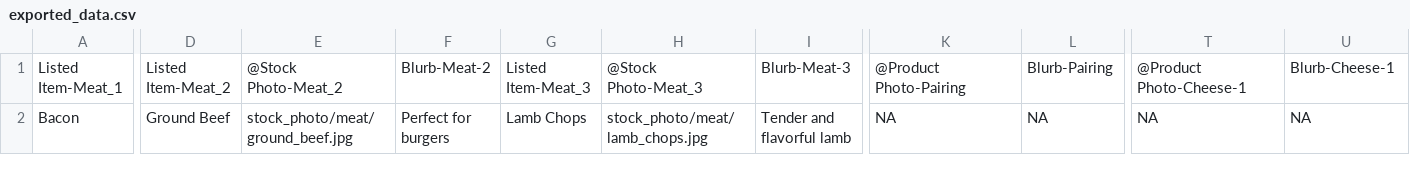
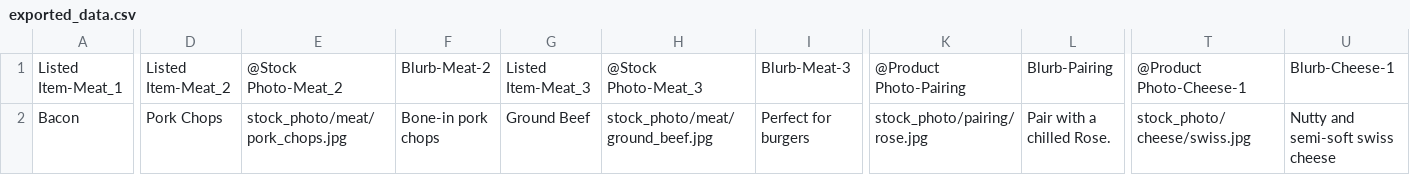
Before and after one commit to BMillettMedia/cse210-hw, a CSV file: final/FinalProject/exported_data.csv, drawn as a sheet; only a part is shown, gaps mark what is left out; the diff covers the shown part only; the diff names each change by its address in the sheet, - before the commit and + after, or states it on an @@ line.

```diff
--- a/final/FinalProject/exported_data.csv
+++ b/final/FinalProject/exported_data.csv
-D2: Ground Beef
+D2: Pork Chops
-E2: stock_photo/meat/ground_beef.jpg
+E2: stock_photo/meat/pork_chops.jpg
-F2: Perfect for burgers
+F2: Bone-in pork chops
-G2: Lamb Chops
+G2: Ground Beef
-H2: stock_photo/meat/lamb_chops.jpg
+H2: stock_photo/meat/ground_beef.jpg
-I2: Tender and flavorful lamb
+I2: Perfect for burgers
-K2: NA
+K2: stock_photo/pairing/rose.jpg
-L2: NA
+L2: Pair with a chilled Rose.
-T2: NA
+T2: stock_photo/cheese/swiss.jpg
-U2: NA
+U2: Nutty and semi-soft swiss cheese
```
Also changed, not shown: 25 edited cells elsewhere in this file, 1 other file.
